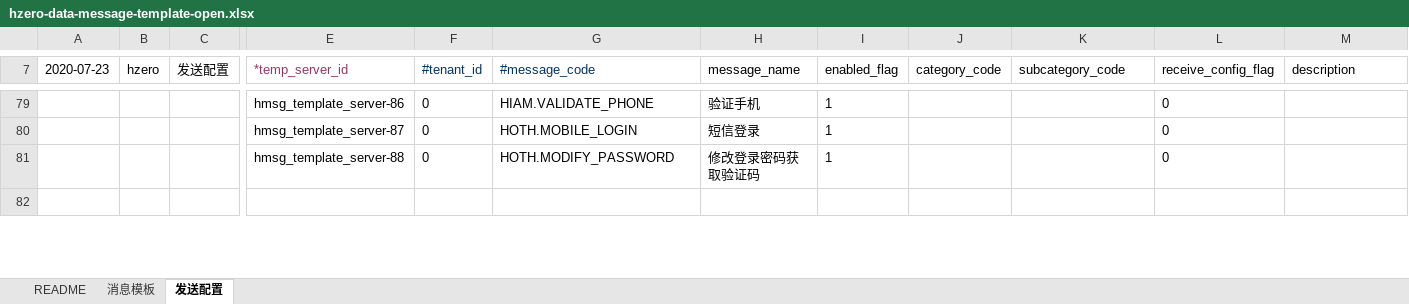
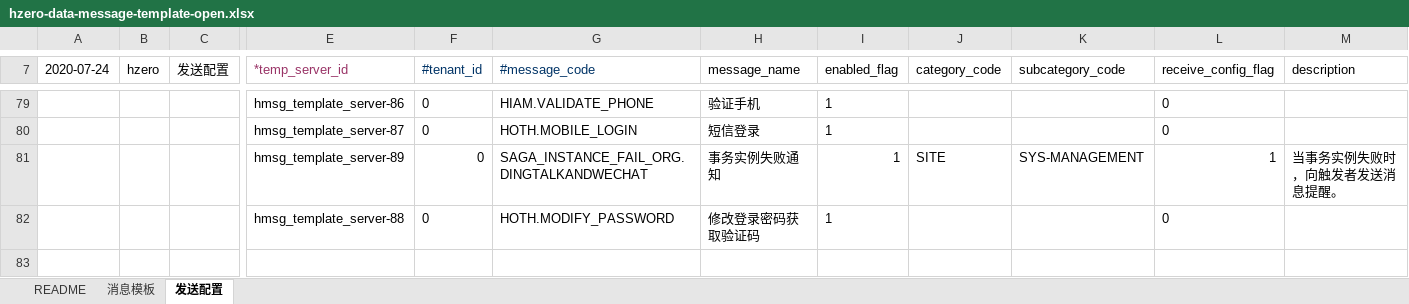
Before and after one commit to open-hand/choerodon-message, an Excel workbook: src/main/resources/script/db/init-data/hzero_message/hzero_message/hzero-data-message-template-open.xlsx, sheet 发送配置, drawn as a sheet; only a part is shown, gaps mark what is left out; values as stored, in another font and other column widths than the file's, no borders; rows hold the shown columns only; the diff covers the shown part only; the diff names each change by its address in the sheet, - before the commit and + after, or states it on an @@ line.

```diff
--- a/src/main/resources/script/db/init-data/hzero_message/hzero_message/hzero-data-message-template-open.xlsx (sheet 发送配置)
+++ b/src/main/resources/script/db/init-data/hzero_message/hzero_message/hzero-data-message-template-open.xlsx (sheet 发送配置)
-A7: 2020-07-23
+A7: 2020-07-24
+row 81:  |  |  | hmsg_template_server-89 | 0 | SAGA_INSTANCE_FAIL_ORG.DINGTALKANDWECHAT | 事务实例失败通知 | 1 | SITE | SYS-MANAGEMENT | 1 | 当事务实例失败时，向触发者发送消息提醒。
```
Also changed, not shown: other rows of this sheet, sheet 消息模板.
